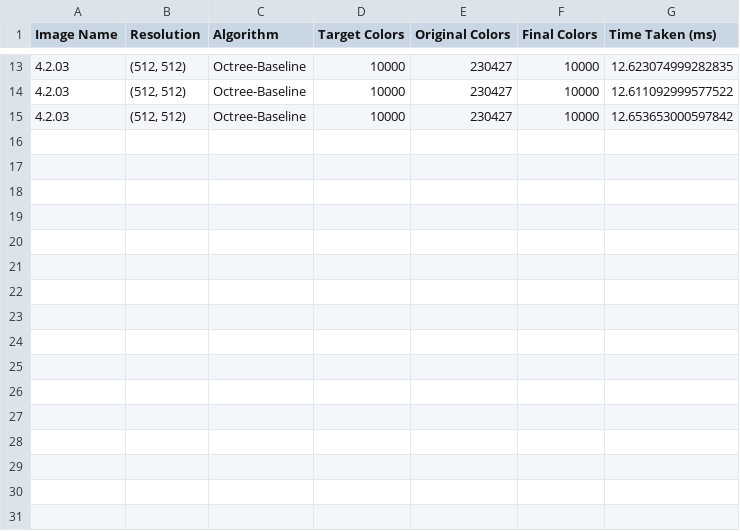
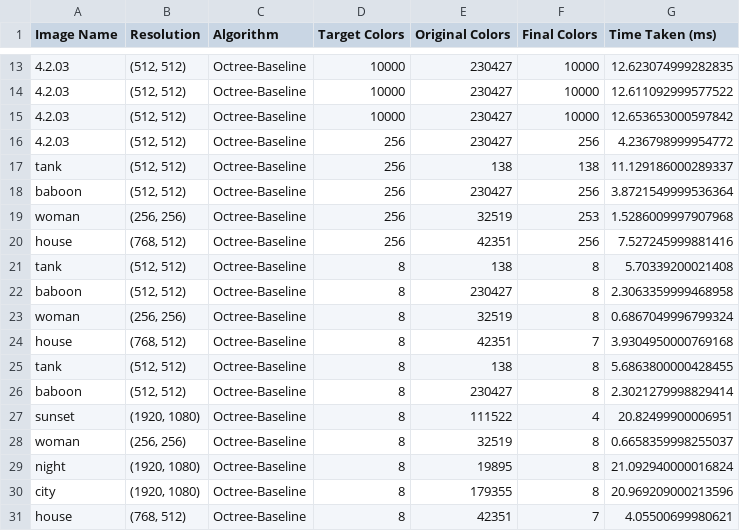
Before and after one commit to PedroMMarinho/FEUP-EDAA, a CSV file: PW2/assets/output/csv/benchmark_stats.csv, drawn as a sheet; only a part is shown, gaps mark what is left out.

```diff
--- a/PW2/assets/output/csv/benchmark_stats.csv
+++ b/PW2/assets/output/csv/benchmark_stats.csv
@@ -15 +15,17 @@ Image Name,Resolution,Algorithm,Target Colors,Original Colors,Final Colors,Time
 4.2.03,"(512, 512)",Octree-Baseline,10000,230427,10000,12.653653000597842
+4.2.03,"(512, 512)",Octree-Baseline,256,230427,256,4.236798999954772
+tank,"(512, 512)",Octree-Baseline,256,138,138,11.129186000289337
+baboon,"(512, 512)",Octree-Baseline,256,230427,256,3.8721549999536364
+woman,"(256, 256)",Octree-Baseline,256,32519,253,1.5286009997907968
+house,"(768, 512)",Octree-Baseline,256,42351,256,7.527245999881416
+tank,"(512, 512)",Octree-Baseline,8,138,8,5.70339200021408
+baboon,"(512, 512)",Octree-Baseline,8,230427,8,2.3063359999468958
+woman,"(256, 256)",Octree-Baseline,8,32519,8,0.6867049996799324
+house,"(768, 512)",Octree-Baseline,8,42351,7,3.9304950000769168
+tank,"(512, 512)",Octree-Baseline,8,138,8,5.6863800000428455
+baboon,"(512, 512)",Octree-Baseline,8,230427,8,2.3021279998829414
+sunset,"(1920, 1080)",Octree-Baseline,8,111522,4,20.82499900006951
+woman,"(256, 256)",Octree-Baseline,8,32519,8,0.6658359998255037
+night,"(1920, 1080)",Octree-Baseline,8,19895,8,21.092940000016824
+city,"(1920, 1080)",Octree-Baseline,8,179355,8,20.969209000213596
+house,"(768, 512)",Octree-Baseline,8,42351,7,4.05500699980621
```
Also changed, not shown: 9 other files.
